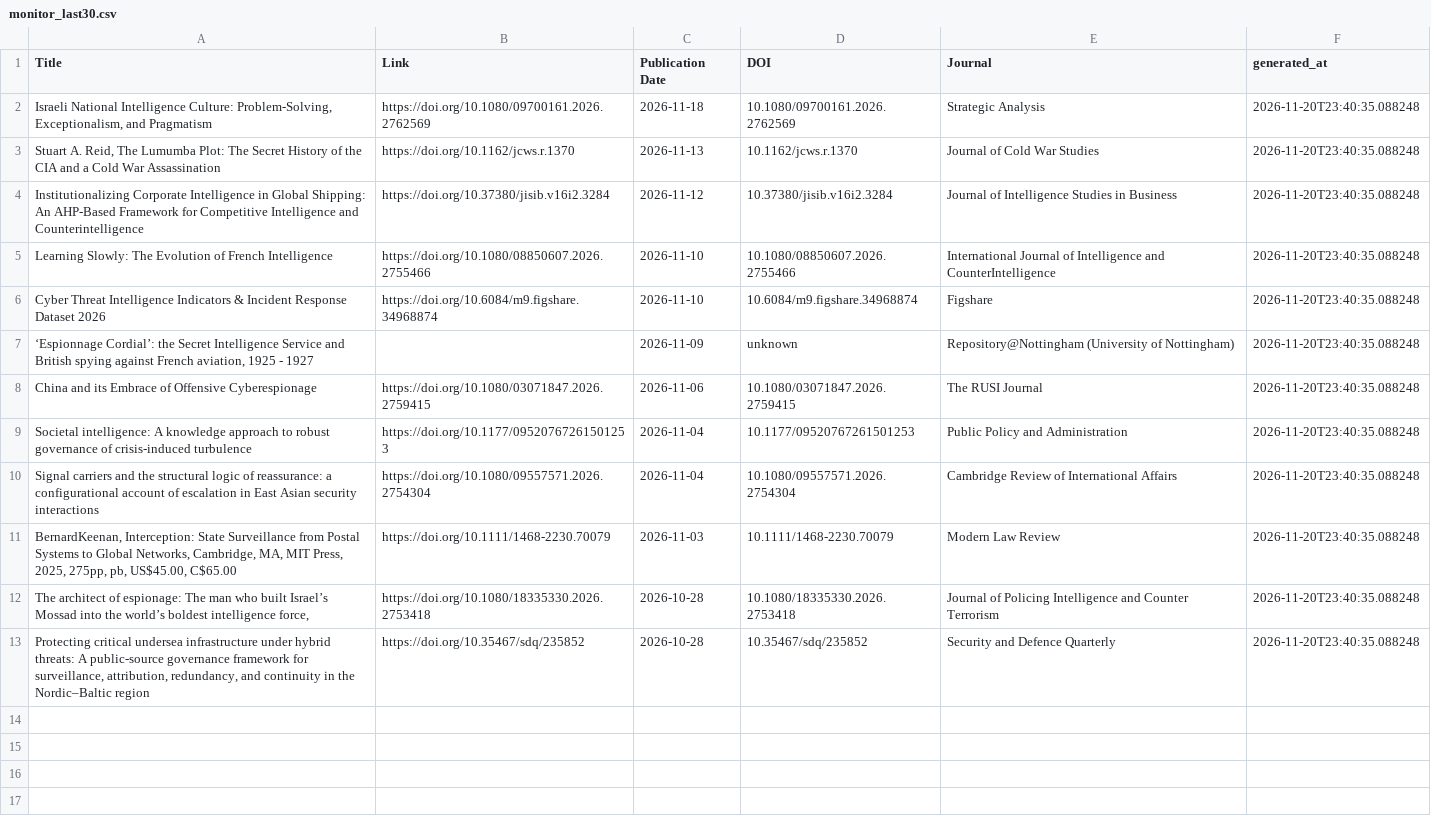
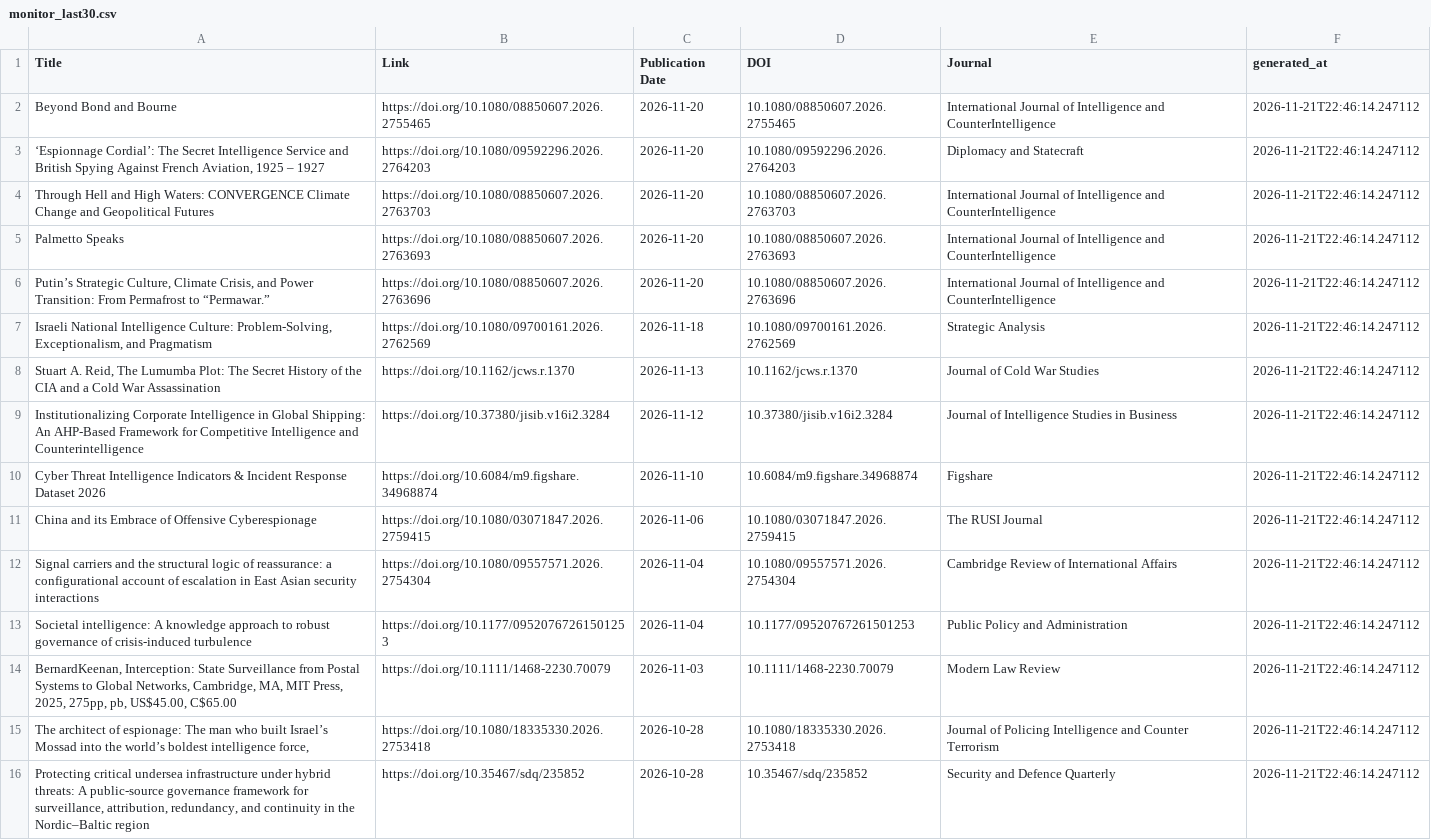
Before and after one commit to yusufaliozkan/zotero-intelligence-bibliography, a CSV file: monitor_last30.csv, drawn as a sheet; removed rows and columns are numbered as before the commit, all else as after; the diff names each change by its address in the sheet, - before the commit and + after, or states it on an @@ line.

Commit message:
Update monitor results

```diff
--- a/monitor_last30.csv
+++ b/monitor_last30.csv
+row 2: Beyond Bond and Bourne | https://doi.org/10.1080/08850607.2026.2755465 | 2026-11-20 | 10.1080/08850607.2026.2755465 | International Journal of Intelligence and CounterIntelligence | 2026-11-21T22:46:14.247112
+row 3: ‘Espionnage Cordial’: The Secret Intelligence Service and British Spying Against French Aviation, 1925 – 1927 | https://doi.org/10.1080/09592296.2026.2764203 | 2026-11-20 | 10.1080/09592296.2026.2764203 | Diplomacy and Statecraft | 2026-11-21T22:46:14.247112
+row 4: Through Hell and High Waters: CONVERGENCE Climate Change and Geopolitical Futures | https://doi.org/10.1080/08850607.2026.2763703 | 2026-11-20 | 10.1080/08850607.2026.2763703 | International Journal of Intelligence and CounterIntelligence | 2026-11-21T22:46:14.247112
+row 5: Palmetto Speaks | https://doi.org/10.1080/08850607.2026.2763693 | 2026-11-20 | 10.1080/08850607.2026.2763693 | International Journal of Intelligence and CounterIntelligence | 2026-11-21T22:46:14.247112
+row 6: Putin’s Strategic Culture, Climate Crisis, and Power Transition: From Permafrost to “Permawar.” | https://doi.org/10.1080/08850607.2026.2763696 | 2026-11-20 | 10.1080/08850607.2026.2763696 | International Journal of Intelligence and CounterIntelligence | 2026-11-21T22:46:14.247112
-F7:F9 (generated_at): 2026-11-20T23:40:35.088248
+F7:F9 (generated_at): 2026-11-21T22:46:14.247112
-row 5: Learning Slowly: The Evolution of French Intelligence | https://doi.org/10.1080/08850607.2026.2755466 | 2026-11-10 | 10.1080/08850607.2026.2755466 | International Journal of Intelligence and CounterIntelligence | 2026-11-20T23:40:35.088248
-F10 (generated_at): 2026-11-20T23:40:35.088248
+F10 (generated_at): 2026-11-21T22:46:14.247112
-row 7: ‘Espionnage Cordial’: the Secret Intelligence Service and British spying against French aviation, 1925 - 1927 |  | 2026-11-09 | unknown | Repository@Nottingham (University of Nottingham) | 2026-11-20T23:40:35.088248
-F11 (generated_at): 2026-11-20T23:40:35.088248
+F11 (generated_at): 2026-11-21T22:46:14.247112
-row 9: Societal intelligence: A knowledge approach to robust governance of crisis-induced turbulence | https://doi.org/10.1177/09520767261501253 | 2026-11-04 | 10.1177/09520767261501253 | Public Policy and Administration | 2026-11-20T23:40:35.088248
-F12 (generated_at): 2026-11-20T23:40:35.088248
+F12 (generated_at): 2026-11-21T22:46:14.247112
+row 13: Societal intelligence: A knowledge approach to robust governance of crisis-induced turbulence | https://doi.org/10.1177/09520767261501253 | 2026-11-04 | 10.1177/09520767261501253 | Public Policy and Administration | 2026-11-21T22:46:14.247112
-F14:F16 (generated_at): 2026-11-20T23:40:35.088248
+F14:F16 (generated_at): 2026-11-21T22:46:14.247112
```
Also changed, not shown: monitor_last90.csv, monitor_podcasts.csv, 1 other file.
